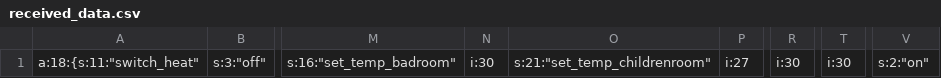
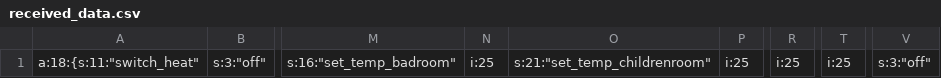
Before and after one commit to vadim010975/web_interface, a CSV file: php/received_data.csv, drawn as a sheet; only a part is shown, gaps mark what is left out; the diff names each change by its address in the sheet, - before the commit and + after, or states it on an @@ line.

```diff
--- a/php/received_data.csv
+++ b/php/received_data.csv
-N1: i:30
+N1: i:25
-P1: i:27
+P1: i:25
-R1: i:30
+R1: i:25
-T1: i:30
+T1: i:25
-V1: s:2:"on"
+V1: s:3:"off"
```
Also changed, not shown: php/data_to_send.csv, 5 other files.
